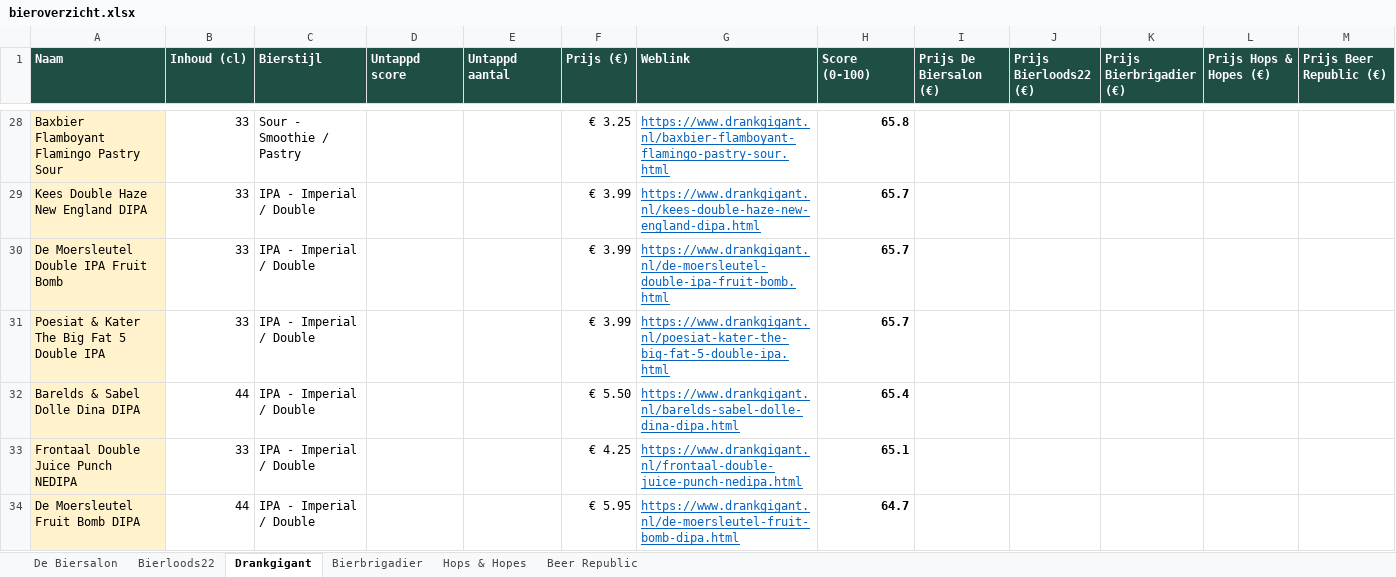
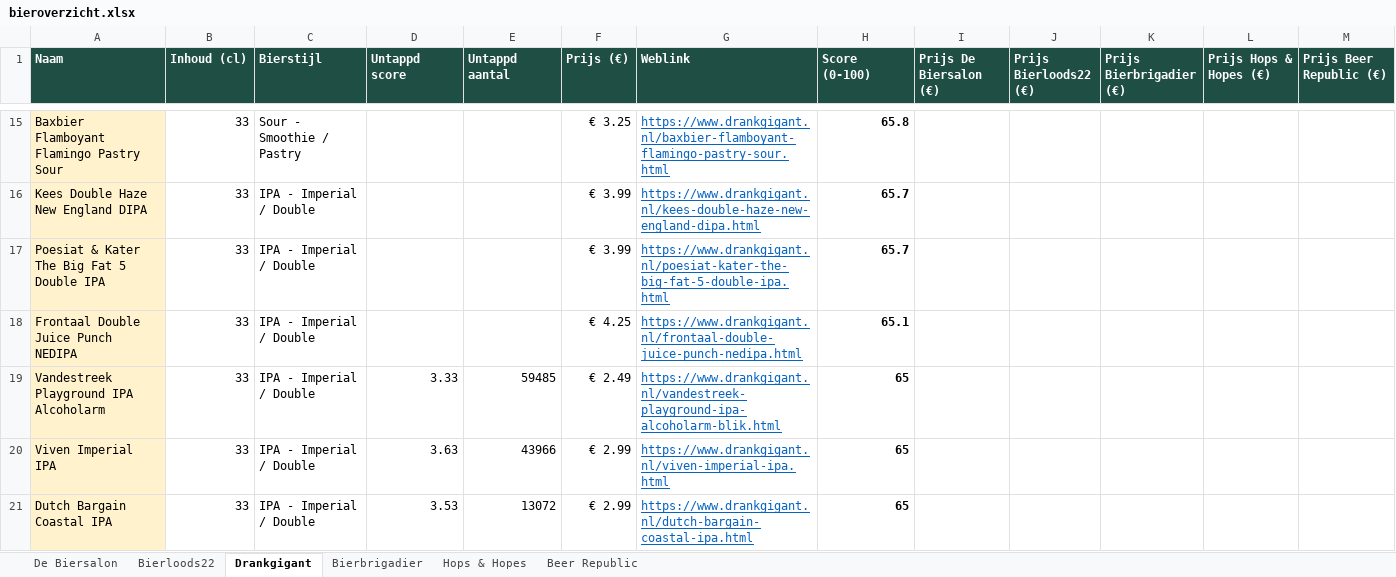
Before and after one commit to RdG-Bier/DeBierScraper, an Excel workbook: docs/bieroverzicht.xlsx, sheet Drankgigant, drawn as a sheet; only a part is shown, gaps mark what is left out; values as stored, in another font and other column widths than the file's, no borders; conditional formats not drawn; removed rows and columns are numbered as before the commit, all else as after; the diff covers the shown part only; the diff names each change by its address in the sheet, - before the commit and + after, or states it on an @@ line.

```diff
--- a/docs/bieroverzicht.xlsx (sheet Drankgigant)
+++ b/docs/bieroverzicht.xlsx (sheet Drankgigant)
-row 30: De Moersleutel Double IPA Fruit Bomb | 33 | IPA - Imperial / Double |  |  | € 3.99 | https://www.drankgigant.nl/de-moersleutel-double-ipa-fruit-bomb.html | 65.7
-row 32: Barelds & Sabel Dolle Dina DIPA | 44 | IPA - Imperial / Double |  |  | € 5.50 | https://www.drankgigant.nl/barelds-sabel-dolle-dina-dipa.html | 65.4
-row 34: De Moersleutel Fruit Bomb DIPA | 44 | IPA - Imperial / Double |  |  | € 5.95 | https://www.drankgigant.nl/de-moersleutel-fruit-bomb-dipa.html | 64.7
+row 19: Vandestreek Playground IPA Alcoholarm | 33 | IPA - Imperial / Double | 3.33 | 59485 | € 2.49 | https://www.drankgigant.nl/vandestreek-playground-ipa-alcoholarm-blik.html | 65
+row 20: Viven Imperial IPA | 33 | IPA - Imperial / Double | 3.63 | 43966 | € 2.99 | https://www.drankgigant.nl/viven-imperial-ipa.html | 65
+row 21: Dutch Bargain Coastal IPA | 33 | IPA - Imperial / Double | 3.53 | 13072 | € 2.99 | https://www.drankgigant.nl/dutch-bargain-coastal-ipa.html | 65
```
Also changed, not shown: 19 added rows and 19 removed rows elsewhere in this sheet, 3 other files.
